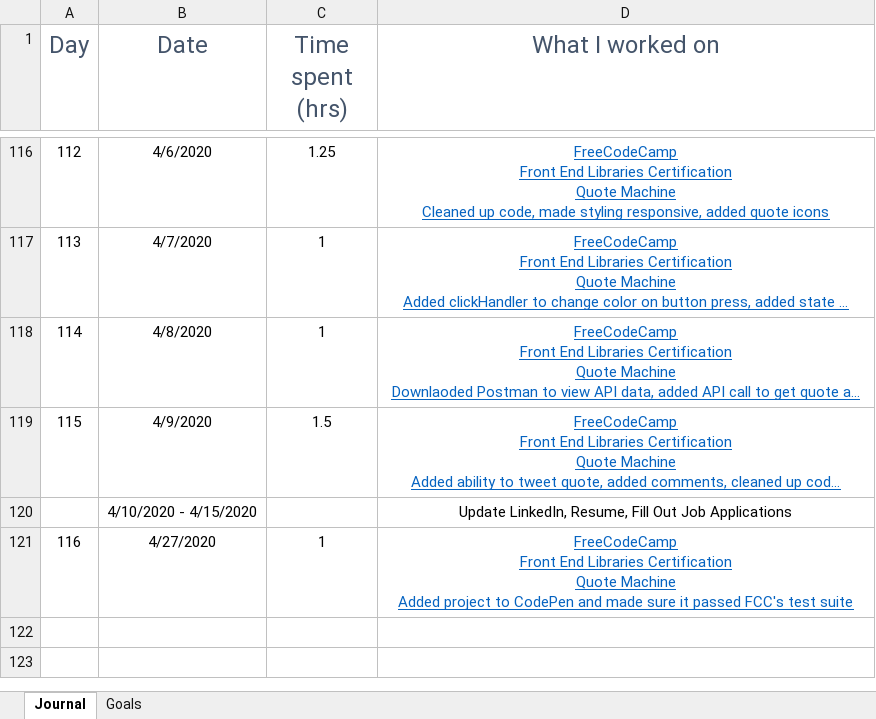
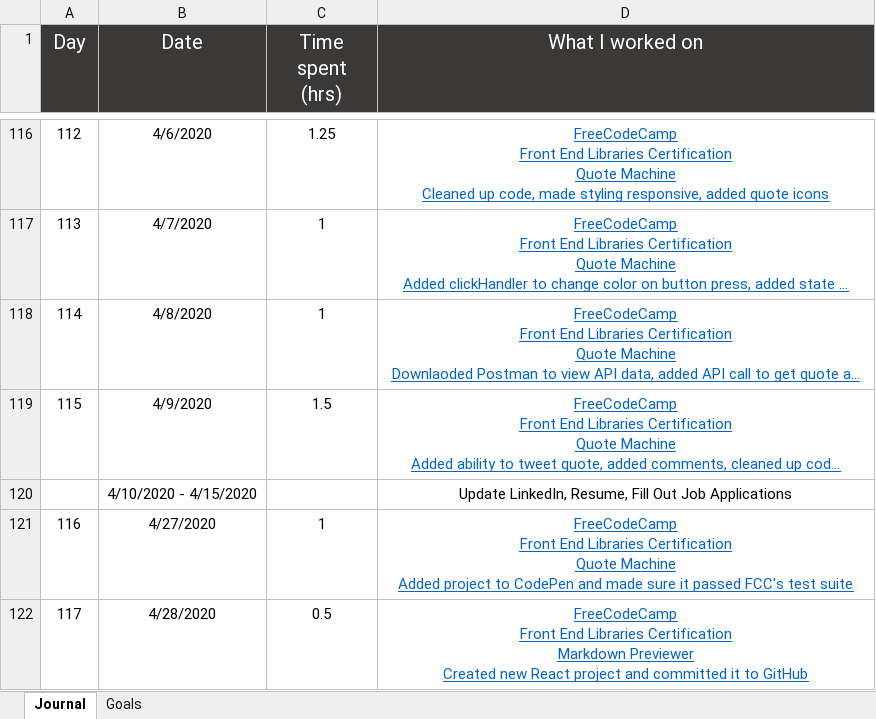
Before and after one commit to stevegustason/code-journal, an Excel workbook: Coding Journal.xlsx, sheet Journal, drawn as a sheet; only a part is shown, gaps mark what is left out; long unchanged cells end in …; values as stored, in another font and other column widths than the file's, no borders; ↵ is a line break in a cell; the diff names each change by its address in the sheet, - before the commit and + after, or states it on an @@ line.

Commit message:
Updated code journal for 4/28

```diff
--- a/Coding Journal.xlsx (sheet Journal)
+++ b/Coding Journal.xlsx (sheet Journal)
@@ A1:D1 fill: none → #3B3838, text colour: #44546A → #FFFFFF, text size: smaller @@
+row 122: 117 | 4/28/2020 | 0.5 | FreeCodeCamp ↵ Front End Libraries Certification ↵ Markdown Previewer ↵ Created new React project and committed it to GitHub
```
